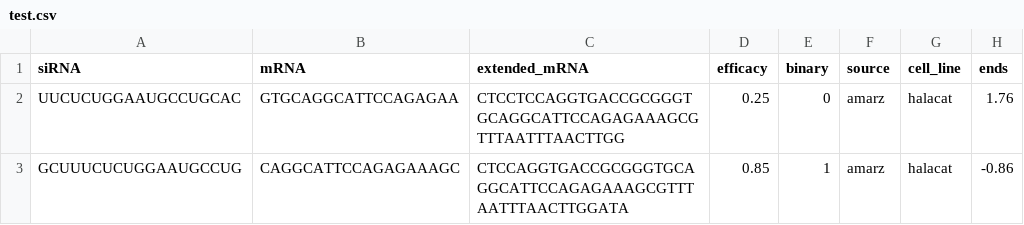
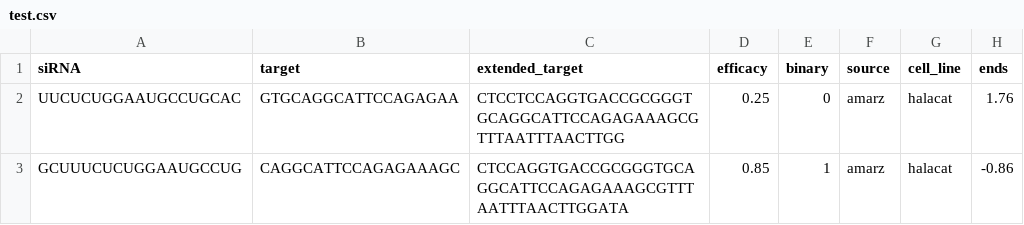
Before and after one commit to BioGeMT/agentomics-ml, a CSV file: datasets/siRBench/test.csv, drawn as a sheet; only a part is shown; the diff names each change by its address in the sheet, - before the commit and + after, or states it on an @@ line.

Commit message:
fix target col

```diff
--- a/datasets/siRBench/test.csv
+++ b/datasets/siRBench/test.csv
-B1: mRNA
+B1: target
-C1: extended_mRNA
+C1: extended_target
```
Also changed, not shown: datasets/siRBench/train.csv.
